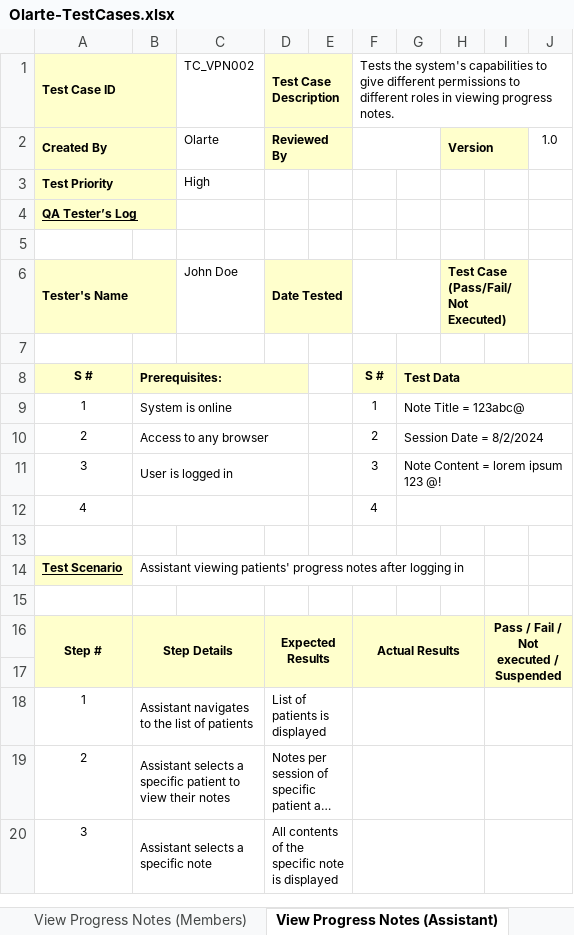
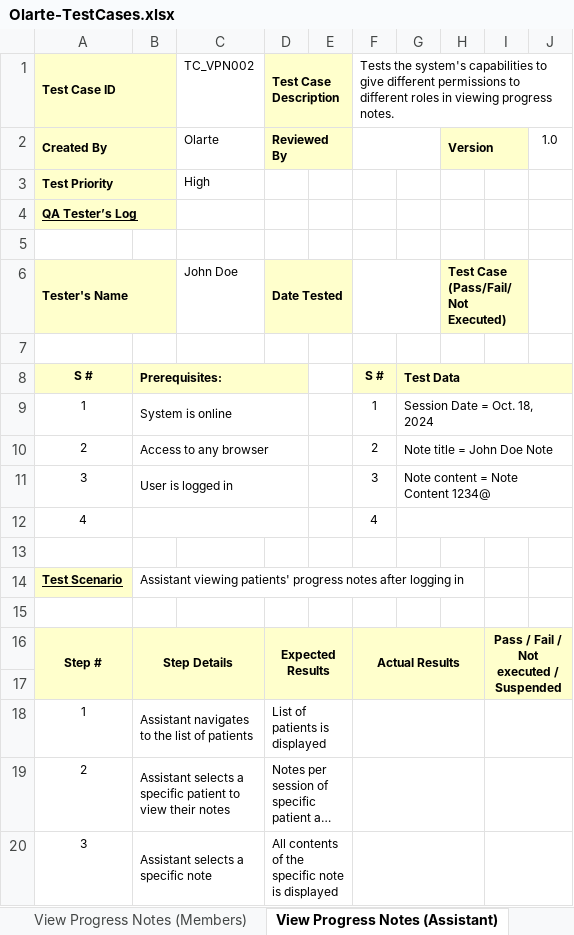
Before and after one commit to APC-SoCIT/APC-2024-2025-T1-03-Occupational-Therapy-Clinic, an Excel workbook: docs/MSYADD1/Test Cases/Olarte-TestCases.xlsx, sheet View Progress Notes (Assistant), drawn as a sheet; long unchanged cells end in …; values as stored, in another font and other column widths than the file's, no borders; the diff names each change by its address in the sheet, - before the commit and + after, or states it on an @@ line.

Commit message:
updated patient information test cases to match form content, fixes #45

```diff
--- a/docs/MSYADD1/Test Cases/Olarte-TestCases.xlsx (sheet View Progress Notes (Assistant))
+++ b/docs/MSYADD1/Test Cases/Olarte-TestCases.xlsx (sheet View Progress Notes (Assistant))
-G9: Note Title = 123abc@
+G9: Session Date = Oct. 18, 2024
-G10: Session Date = 8/2/2024
+G10: Note title = John Doe Note
-G11: Note Content = lorem ipsum 123 @!
+G11: Note content = Note Content 1234@
```
Also changed, not shown: sheet Edit Record, sheet Create Record, sheet Delete Record, sheet Access Patient Records, sheet View Progress Notes (Members), sheet Access Progress Notes, 3 more sheets.
